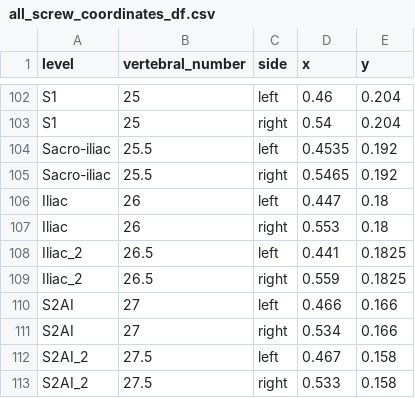
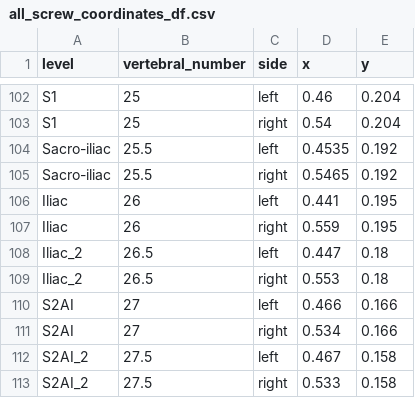
Before and after one commit to jeffhills/shiny_spine_logging, a CSV file: all_screw_coordinates_df.csv, drawn as a sheet; only a part is shown, gaps mark what is left out.

```diff
--- a/all_screw_coordinates_df.csv
+++ b/all_screw_coordinates_df.csv
@@ -105,6 +105,6 @@ Sacro-iliac,25.5,left,0.4535,0.192
 Sacro-iliac,25.5,right,0.5465,0.192
-Iliac,26,left,0.447,0.18
-Iliac,26,right,0.553,0.18
-Iliac_2,26.5,left,0.441,0.1825
-Iliac_2,26.5,right,0.559,0.1825
+Iliac,26,left,0.441,0.195
+Iliac,26,right,0.559,0.195
+Iliac_2,26.5,left,0.447,0.18
+Iliac_2,26.5,right,0.553,0.18
 S2AI,27,left,0.466,0.166
```
Also changed, not shown: all_object_ids_df.csv, coordinates/implant.csv, 5 other files.
